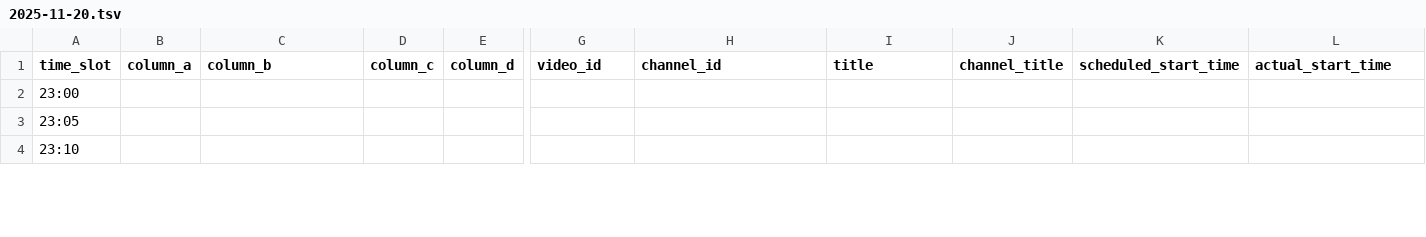
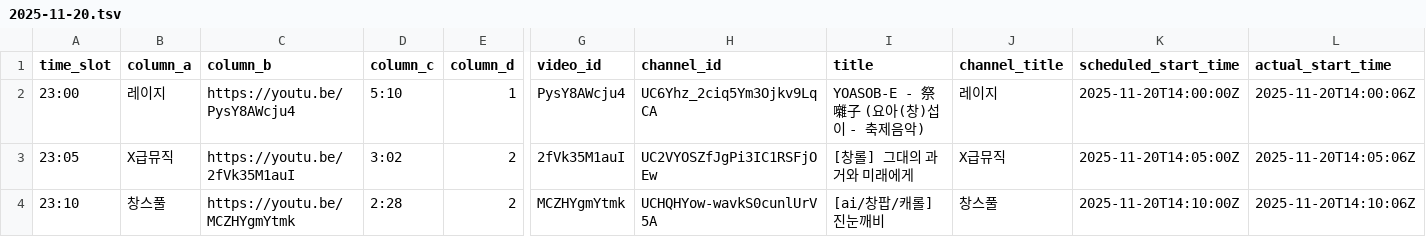
Before and after one commit to ChangpopWiki/premiere-relay-archive-data, a TSV file: 2025/11/2025-11-20.tsv, drawn as a sheet; only a part is shown, gaps mark what is left out; the diff covers the shown part only; the diff names each change by its address in the sheet, - before the commit and + after, or states it on an @@ line.

```diff
--- a/2025/11/2025-11-20.tsv
+++ b/2025/11/2025-11-20.tsv
-B2 (column_a): (empty)
+B2 (column_a): 레이지
-C2 (column_b): (empty)
+C2 (column_b): https://youtu.be/PysY8AWcju4
-D2 (column_c): (empty)
+D2 (column_c): 5:10
-E2 (column_d): (empty)
+E2 (column_d): 1
-G2 (video_id): (empty)
+G2 (video_id): PysY8AWcju4
-H2 (channel_id): (empty)
+H2 (channel_id): UC6Yhz_2ciq5Ym3Ojkv9LqCA
-I2 (title): (empty)
+I2 (title): YOASOB-E - 祭囃子 (요아(창)섭이 - 축제음악)
-J2 (channel_title): (empty)
+J2 (channel_title): 레이지
-K2 (scheduled_start_time): (empty)
+K2 (scheduled_start_time): 2025-11-20T14:00:00Z
-L2 (actual_start_time): (empty)
+L2 (actual_start_time): 2025-11-20T14:00:06Z
-B3 (column_a): (empty)
+B3 (column_a): X급뮤직
-C3 (column_b): (empty)
+C3 (column_b): https://youtu.be/2fVk35M1auI
-D3 (column_c): (empty)
+D3 (column_c): 3:02
-E3:E4 (column_d): (empty)
+E3:E4 (column_d): 2
-G3 (video_id): (empty)
+G3 (video_id): 2fVk35M1auI
-H3 (channel_id): (empty)
+H3 (channel_id): UC2VYOSZfJgPi3IC1RSFjOEw
-I3 (title): (empty)
+I3 (title): [창롤] 그대의 과거와 미래에게
-J3 (channel_title): (empty)
+J3 (channel_title): X급뮤직
-K3 (scheduled_start_time): (empty)
+K3 (scheduled_start_time): 2025-11-20T14:05:00Z
-L3 (actual_start_time): (empty)
+L3 (actual_start_time): 2025-11-20T14:05:06Z
-B4 (column_a): (empty)
+B4 (column_a): 창스풀
-C4 (column_b): (empty)
+C4 (column_b): https://youtu.be/MCZHYgmYtmk
-D4 (column_c): (empty)
+D4 (column_c): 2:28
-G4 (video_id): (empty)
+G4 (video_id): MCZHYgmYtmk
-H4 (channel_id): (empty)
+H4 (channel_id): UCHQHYow-wavkS0cunlUrV5A
-I4 (title): (empty)
+I4 (title): [ai/창팝/캐롤] 진눈깨비
-J4 (channel_title): (empty)
+J4 (channel_title): 창스풀
-K4 (scheduled_start_time): (empty)
+K4 (scheduled_start_time): 2025-11-20T14:10:00Z
-L4 (actual_start_time): (empty)
+L4 (actual_start_time): 2025-11-20T14:10:06Z
```
Also changed, not shown: 24 edited cells elsewhere in this file, 1 other file.
